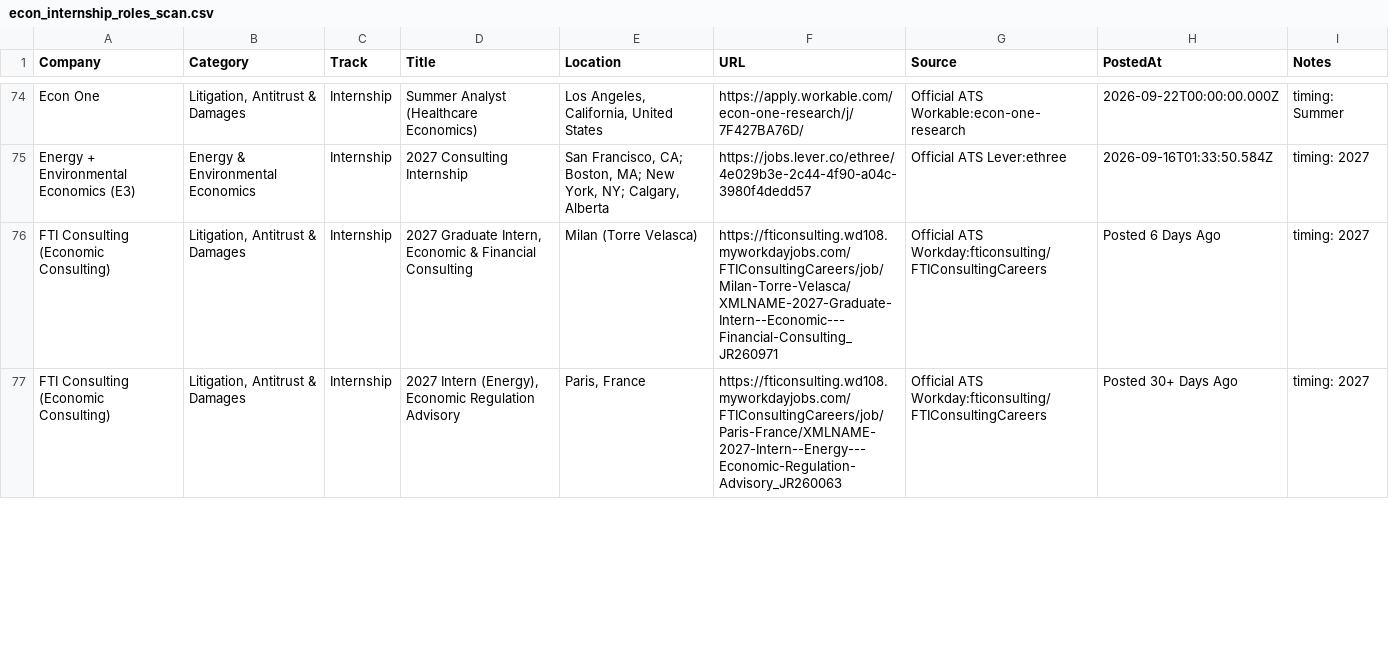
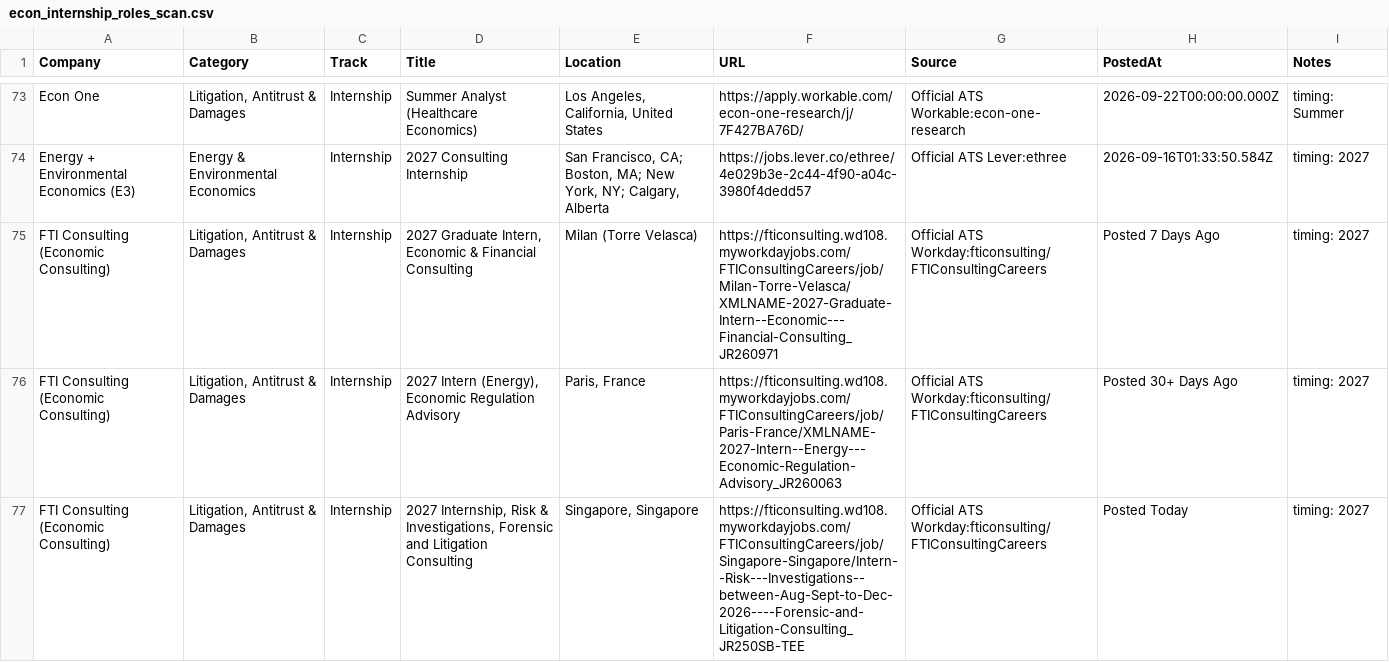
Before and after one commit to Jiang6082/ECS, a CSV file: reports/econ_internship_roles_scan.csv, drawn as a sheet; only a part is shown, gaps mark what is left out; the diff covers the shown part only.

```diff
--- a/reports/econ_internship_roles_scan.csv
+++ b/reports/econ_internship_roles_scan.csv
@@ -75,3 +74,4 @@
 "Energy + Environmental Economics (E3)","Energy & Environmental Economics","Internship","2027 Consulting Internship","San Francisco, CA; Boston, MA; New York, NY; Calgary, Alberta","https://jobs.lever.co/ethree/4e029b3e-2c44-4f90-a04c-3980f4dedd57","Official ATS Lever:ethree","2026-09-16T01:33:50.584Z","timing: 2027"
-"FTI Consulting (Economic Consulting)","Litigation, Antitrust & Damages","Internship","2027 Graduate Intern, Economic & Financial Consulting","Milan (Torre Velasca)","https://fticonsulting.wd108.myworkdayjobs.com/FTIConsultingCareers/job/Milan-Torre-Velasca/XMLNAME-2027-Graduate-Intern--Economic---Financial-Consulting_JR260971","Official ATS Workday:fticonsulting/FTIConsultingCareers","Posted 6 Days Ago","timing: 2027"
+"FTI Consulting (Economic Consulting)","Litigation, Antitrust & Damages","Internship","2027 Graduate Intern, Economic & Financial Consulting","Milan (Torre Velasca)","https://fticonsulting.wd108.myworkdayjobs.com/FTIConsultingCareers/job/Milan-Torre-Velasca/XMLNAME-2027-Graduate-Intern--Economic---Financial-Consulting_JR260971","Official ATS Workday:fticonsulting/FTIConsultingCareers","Posted 7 Days Ago","timing: 2027"
 "FTI Consulting (Economic Consulting)","Litigation, Antitrust & Damages","Internship","2027 Intern (Energy), Economic Regulation Advisory","Paris, France","https://fticonsulting.wd108.myworkdayjobs.com/FTIConsultingCareers/job/Paris-France/XMLNAME-2027-Intern--Energy---Economic-Regulation-Advisory_JR260063","Official ATS Workday:fticonsulting/FTIConsultingCareers","Posted 30+ Days Ago","timing: 2027"
+"FTI Consulting (Economic Consulting)","Litigation, Antitrust & Damages","Internship","2027 Internship, Risk & Investigations, Forensic and Litigation Consulting","Singapore, Singapore","https://fticonsulting.wd108.myworkdayjobs.com/FTIConsultingCareers/job/Singapore-Singapore/Intern--Risk---Investigations--between-Aug-Sept-to-Dec-2026----Forensic-and-Litigation-Consulting_JR250SB-TEE","Official ATS Workday:fticonsulting/FTIConsultingCareers","Posted Today","timing: 2027"
```
Also changed, not shown: 1 added row, 2 removed rows and 15 edited cells elsewhere in this file, reports/VERIFIED_OPEN_ROLES.csv, reports/econ_entry_level_roles.csv, 19 other files.
